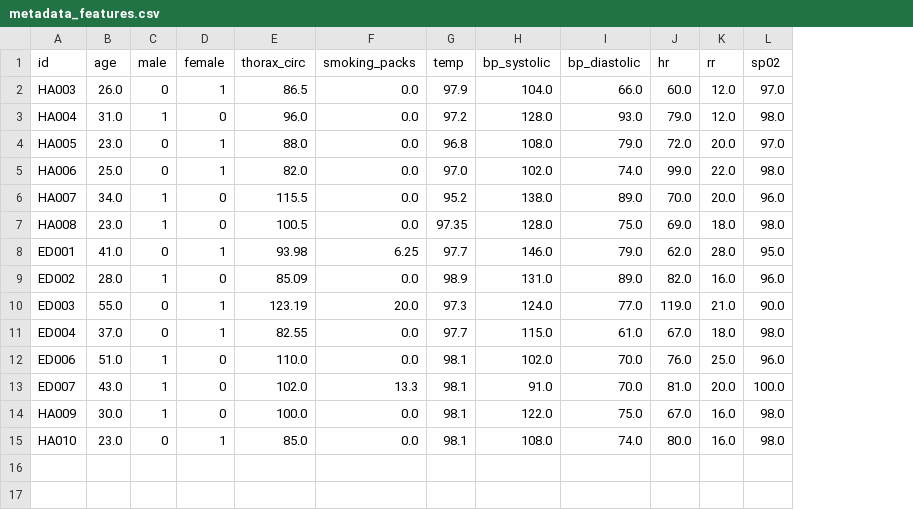
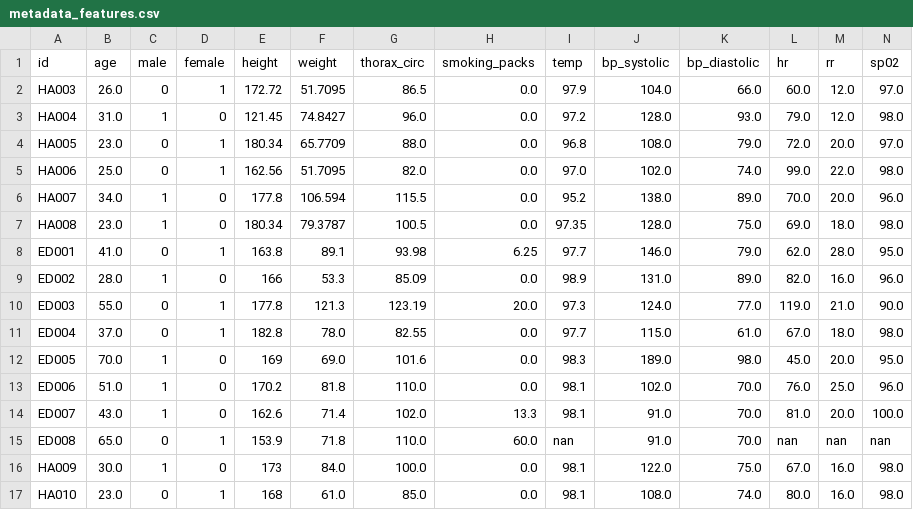
Before and after one commit to TheBottleSeller/tabla, a CSV file: features/metadata_features.csv, drawn as a sheet; only a part is shown; rows hold the shown columns only; the diff names each change by its address in the sheet, - before the commit and + after, or states it on an @@ line.

```diff
--- a/features/metadata_features.csv
+++ b/features/metadata_features.csv
+column E (height), rows 2-11: 172.72 | 121.45 | 180.34 | 162.56 | 177.8 | 180.34 | 163.8 | 166 | 177.8 | 182.8; rows 13-14: 170.2 | 162.6; rows 16-17: 173 | 168
+column F (weight), rows 2-11: 51.7095 | 74.8427 | 65.7709 | 51.7095 | 106.594 | 79.3787 | 89.1 | 53.3 | 121.3 | 78.0; rows 13-14: 81.8 | 71.4; rows 16-17: 84.0 | 61.0
+row 12: ED005 | 70.0 | 1 | 0 | 169 | 69.0 | 101.6 | 0.0 | 98.3 | 189.0 | 98.0 | 45.0 | 20.0 | 95.0
+row 15: ED008 | 65.0 | 0 | 1 | 153.9 | 71.8 | 110.0 | 60.0 | nan | 91.0 | 70.0 | nan | nan | nan
```
Also changed, not shown: analysis/results.csv, analysis/transformations.csv, 11 other files.
